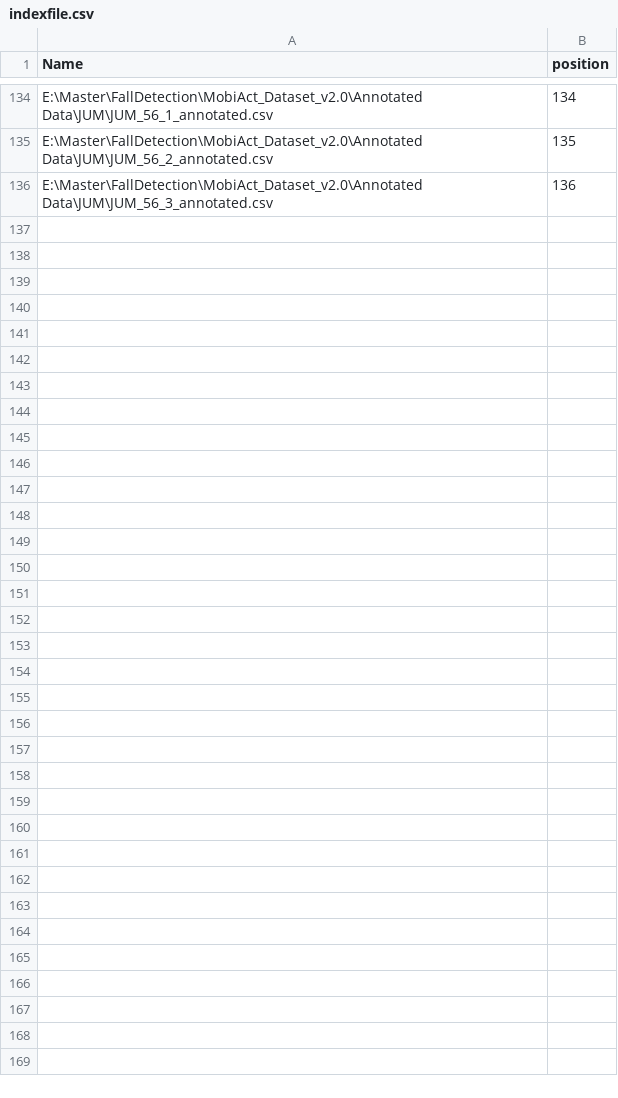
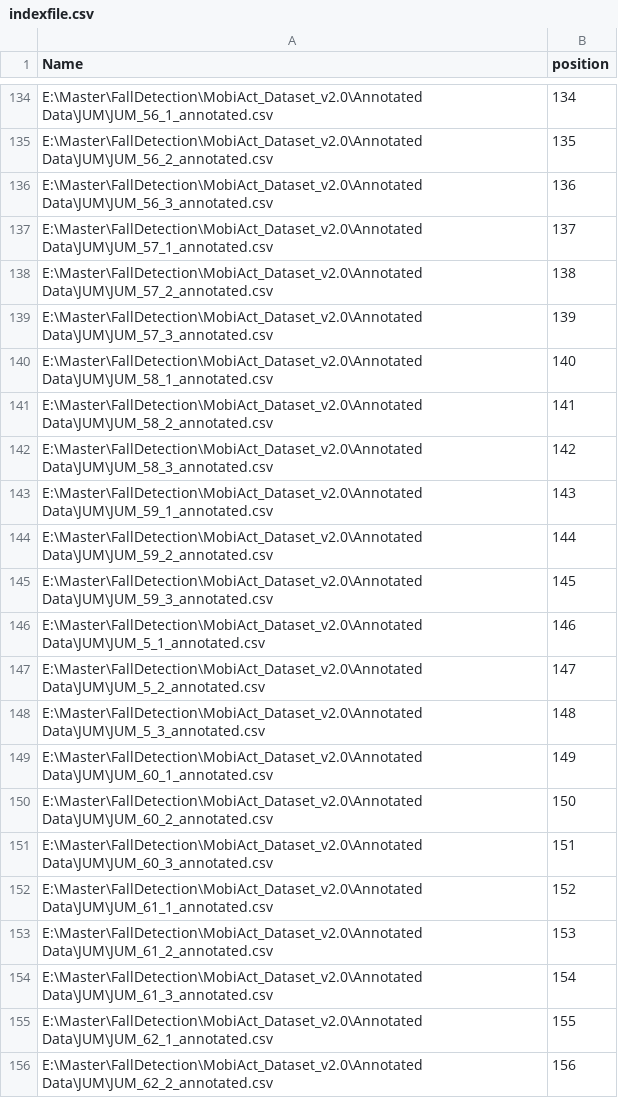
Before and after one commit to chizhanyuefeng/FD-CNN, a CSV file: data/JUM/indexfile.csv, drawn as a sheet; only a part is shown, gaps mark what is left out; the diff names each change by its address in the sheet, - before the commit and + after, or states it on an @@ line.

```diff
--- a/data/JUM/indexfile.csv
+++ b/data/JUM/indexfile.csv
+row 137: E:\Master\FallDetection\MobiAct_Dataset_v2.0\Annotated Data\JUM\JUM_57_1_annotated.csv | 137
+row 138: E:\Master\FallDetection\MobiAct_Dataset_v2.0\Annotated Data\JUM\JUM_57_2_annotated.csv | 138
+row 139: E:\Master\FallDetection\MobiAct_Dataset_v2.0\Annotated Data\JUM\JUM_57_3_annotated.csv | 139
+row 140: E:\Master\FallDetection\MobiAct_Dataset_v2.0\Annotated Data\JUM\JUM_58_1_annotated.csv | 140
+row 141: E:\Master\FallDetection\MobiAct_Dataset_v2.0\Annotated Data\JUM\JUM_58_2_annotated.csv | 141
+row 142: E:\Master\FallDetection\MobiAct_Dataset_v2.0\Annotated Data\JUM\JUM_58_3_annotated.csv | 142
+row 143: E:\Master\FallDetection\MobiAct_Dataset_v2.0\Annotated Data\JUM\JUM_59_1_annotated.csv | 143
+row 144: E:\Master\FallDetection\MobiAct_Dataset_v2.0\Annotated Data\JUM\JUM_59_2_annotated.csv | 144
+row 145: E:\Master\FallDetection\MobiAct_Dataset_v2.0\Annotated Data\JUM\JUM_59_3_annotated.csv | 145
+row 146: E:\Master\FallDetection\MobiAct_Dataset_v2.0\Annotated Data\JUM\JUM_5_1_annotated.csv | 146
+row 147: E:\Master\FallDetection\MobiAct_Dataset_v2.0\Annotated Data\JUM\JUM_5_2_annotated.csv | 147
+row 148: E:\Master\FallDetection\MobiAct_Dataset_v2.0\Annotated Data\JUM\JUM_5_3_annotated.csv | 148
+row 149: E:\Master\FallDetection\MobiAct_Dataset_v2.0\Annotated Data\JUM\JUM_60_1_annotated.csv | 149
+row 150: E:\Master\FallDetection\MobiAct_Dataset_v2.0\Annotated Data\JUM\JUM_60_2_annotated.csv | 150
+row 151: E:\Master\FallDetection\MobiAct_Dataset_v2.0\Annotated Data\JUM\JUM_60_3_annotated.csv | 151
+row 152: E:\Master\FallDetection\MobiAct_Dataset_v2.0\Annotated Data\JUM\JUM_61_1_annotated.csv | 152
+row 153: E:\Master\FallDetection\MobiAct_Dataset_v2.0\Annotated Data\JUM\JUM_61_2_annotated.csv | 153
+row 154: E:\Master\FallDetection\MobiAct_Dataset_v2.0\Annotated Data\JUM\JUM_61_3_annotated.csv | 154
+row 155: E:\Master\FallDetection\MobiAct_Dataset_v2.0\Annotated Data\JUM\JUM_62_1_annotated.csv | 155
+row 156: E:\Master\FallDetection\MobiAct_Dataset_v2.0\Annotated Data\JUM\JUM_62_2_annotated.csv | 156
```
Also changed, not shown: 1 other file.
